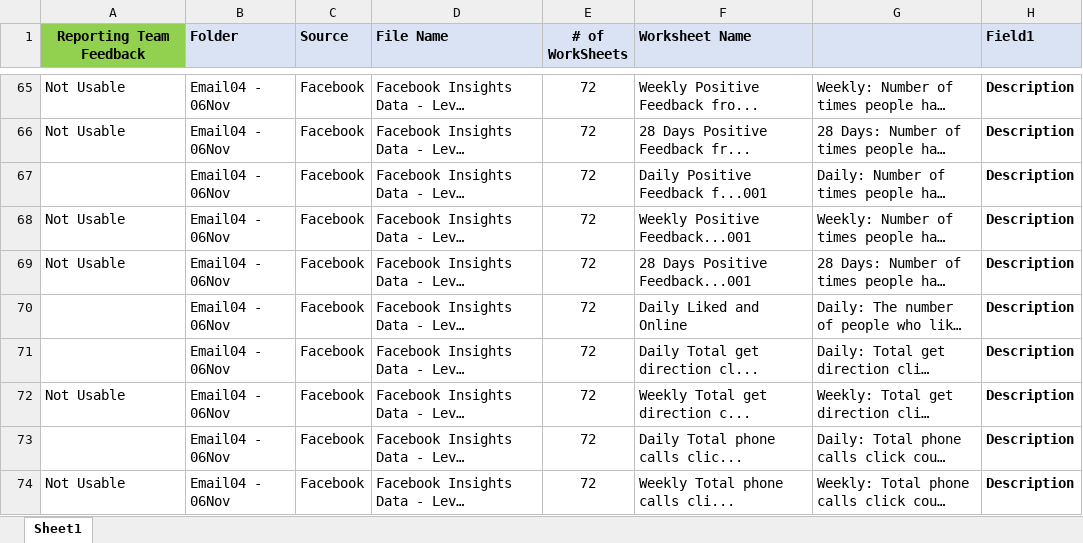
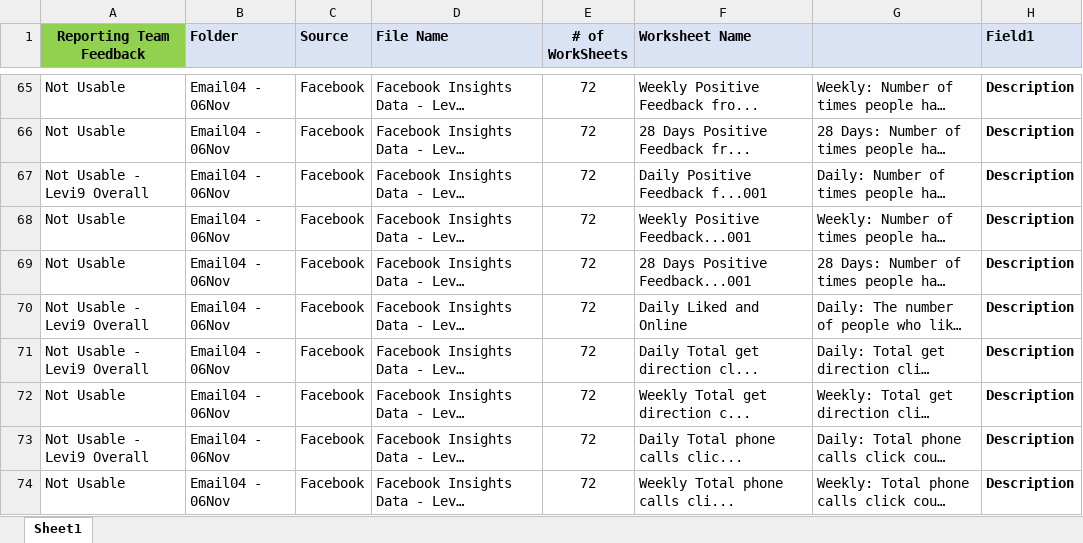
Before and after one commit to iulprd/h9, an Excel workbook: Summary of Files.xlsx, sheet Sheet1, drawn as a sheet; only a part is shown, gaps mark what is left out; long unchanged cells end in …; values as stored, in another font and other column widths than the file's, no borders; the diff covers the shown part only; the diff names each change by its address in the sheet, - before the commit and + after, or states it on an @@ line.

```diff
--- a/Summary of Files.xlsx (sheet Sheet1)
+++ b/Summary of Files.xlsx (sheet Sheet1)
-A67 (Reporting Team Feedback): (empty)
+A67 (Reporting Team Feedback): Not Usable - Levi9 Overall
-A70:A71 (Reporting Team Feedback): (empty)
+A70:A71 (Reporting Team Feedback): Not Usable - Levi9 Overall
-A73 (Reporting Team Feedback): (empty)
+A73 (Reporting Team Feedback): Not Usable - Levi9 Overall
```
Also changed, not shown: 39 edited cells elsewhere in this sheet.
